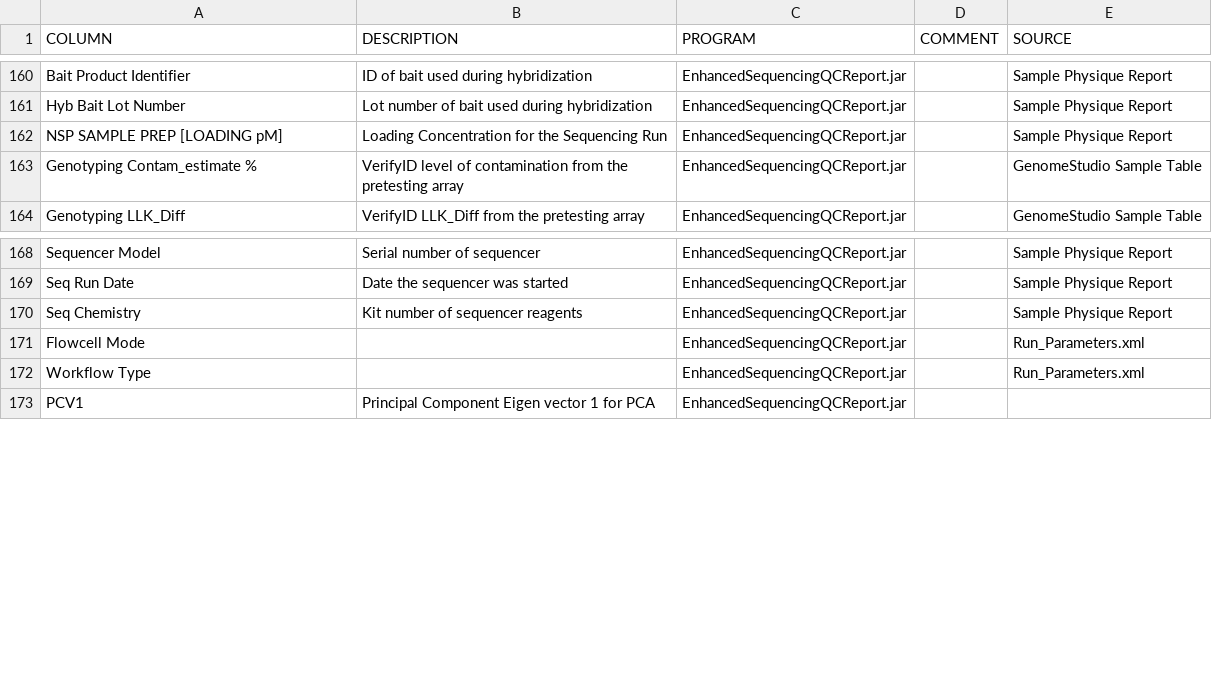
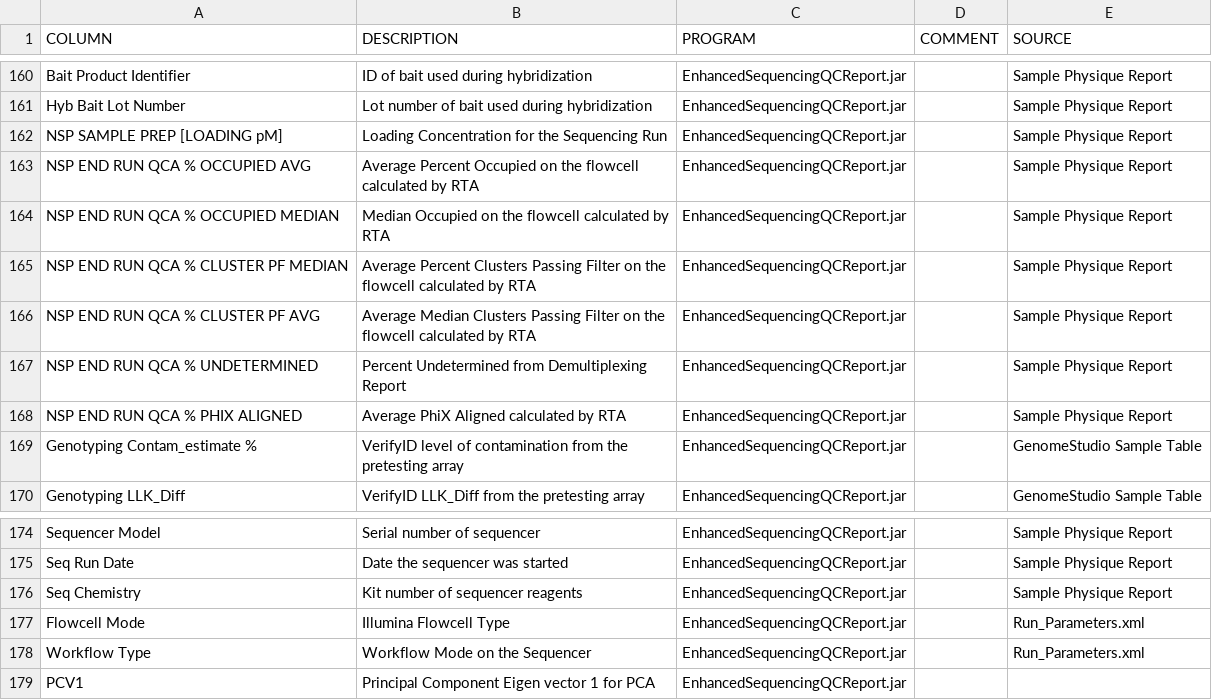
Before and after one commit to Kurt-Hetrick/CIDR_WES, a CSV file: QC_Report_Data_Dictionary.csv, drawn as a sheet; only a part is shown, gaps mark what is left out.

Commit message:
Data Dictionary updated with new fields from RTA metrics

```diff
--- a/QC_Report_Data_Dictionary.csv
+++ b/QC_Report_Data_Dictionary.csv
@@ -162,2 +162,8 @@ Hyb Bait Lot Number,Lot number of bait used during hybridization,EnhancedSequenc
 NSP SAMPLE PREP [LOADING pM],Loading Concentration for the Sequencing Run,EnhancedSequencingQCReport.jar,,Sample Physique Report
+NSP END RUN QCA % OCCUPIED AVG,Average Percent Occupied on the flowcell calculated by RTA,EnhancedSequencingQCReport.jar,,Sample Physique Report
+NSP END RUN QCA % OCCUPIED MEDIAN,Median Occupied on the flowcell calculated by RTA,EnhancedSequencingQCReport.jar,,Sample Physique Report
+NSP END RUN QCA % CLUSTER PF MEDIAN,Average Percent Clusters Passing Filter on the flowcell calculated by RTA,EnhancedSequencingQCReport.jar,,Sample Physique Report
+NSP END RUN QCA % CLUSTER PF AVG,Average Median Clusters Passing Filter on the flowcell calculated by RTA,EnhancedSequencingQCReport.jar,,Sample Physique Report
+NSP END RUN QCA % UNDETERMINED,Percent Undetermined from Demultiplexing Report,EnhancedSequencingQCReport.jar,,Sample Physique Report
+NSP END RUN QCA % PHIX ALIGNED,Average PhiX Aligned calculated by RTA,EnhancedSequencingQCReport.jar,,Sample Physique Report
 Genotyping Contam_estimate %,VerifyID level of contamination from the pretesting array,EnhancedSequencingQCReport.jar,,GenomeStudio Sample Table
@@ -170,4 +176,4 @@ Seq Run Date,Date the sequencer was started,EnhancedSequencingQCReport.jar,,Samp
 Seq Chemistry,Kit number of sequencer reagents,EnhancedSequencingQCReport.jar,,Sample Physique Report
-Flowcell Mode,,EnhancedSequencingQCReport.jar,,Run_Parameters.xml
-Workflow Type,,EnhancedSequencingQCReport.jar,,Run_Parameters.xml
+Flowcell Mode,Illumina Flowcell Type,EnhancedSequencingQCReport.jar,,Run_Parameters.xml
+Workflow Type,Workflow Mode on the Sequencer,EnhancedSequencingQCReport.jar,,Run_Parameters.xml
 PCV1,Principal Component Eigen vector 1 for PCA,EnhancedSequencingQCReport.jar,,
```
